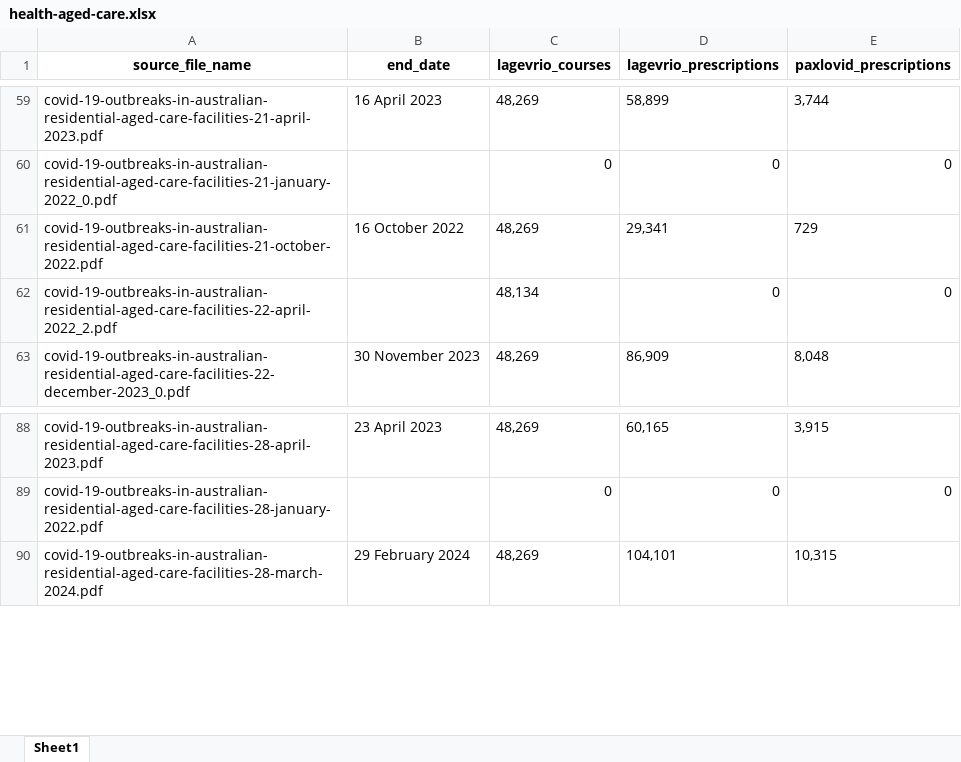
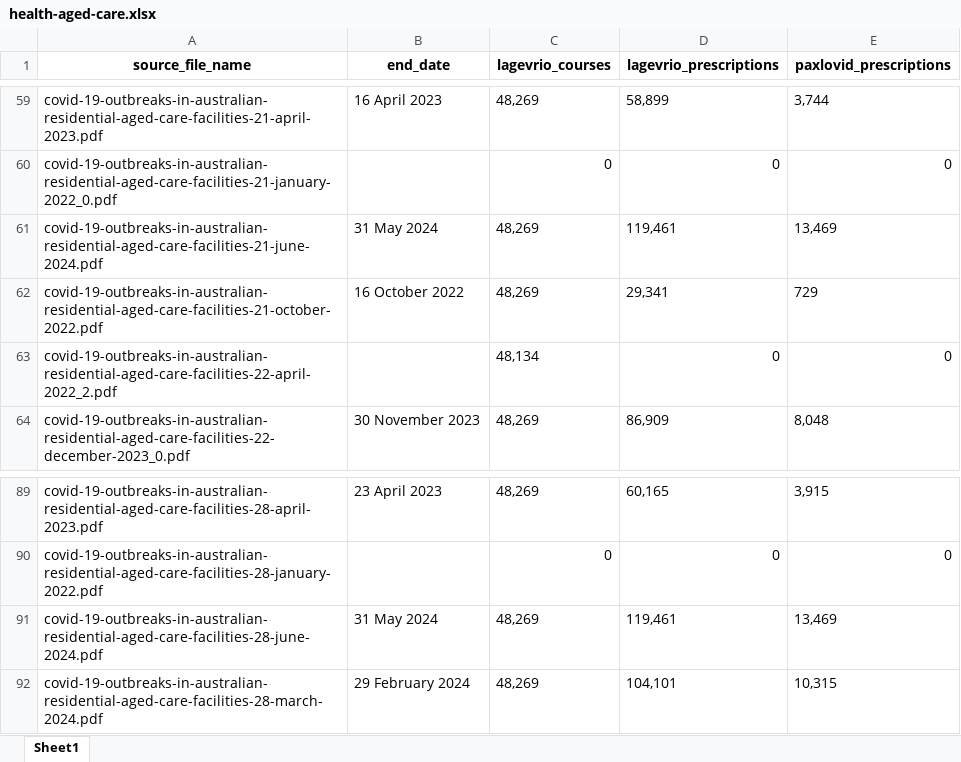
Before and after one commit to Mike-Honey/covid-19-au-vaccinations, an Excel workbook: health-aged-care/health-aged-care.xlsx, sheet Sheet1, drawn as a sheet; only a part is shown, gaps mark what is left out; values as stored, in another font and other column widths than the file's, no borders; the diff names each change by its address in the sheet, - before the commit and + after, or states it on an @@ line.

Commit message:
Add files via upload
data refresh

```diff
--- a/health-aged-care/health-aged-care.xlsx (sheet Sheet1)
+++ b/health-aged-care/health-aged-care.xlsx (sheet Sheet1)
+row 61: covid-19-outbreaks-in-australian-residential-aged-care-facilities-21-june-2024.pdf | 31 May 2024 | 48,269 | 119,461 | 13,469
+row 91: covid-19-outbreaks-in-australian-residential-aged-care-facilities-28-june-2024.pdf | 31 May 2024 | 48,269 | 119,461 | 13,469
```
Also changed, not shown: 2 other files.
